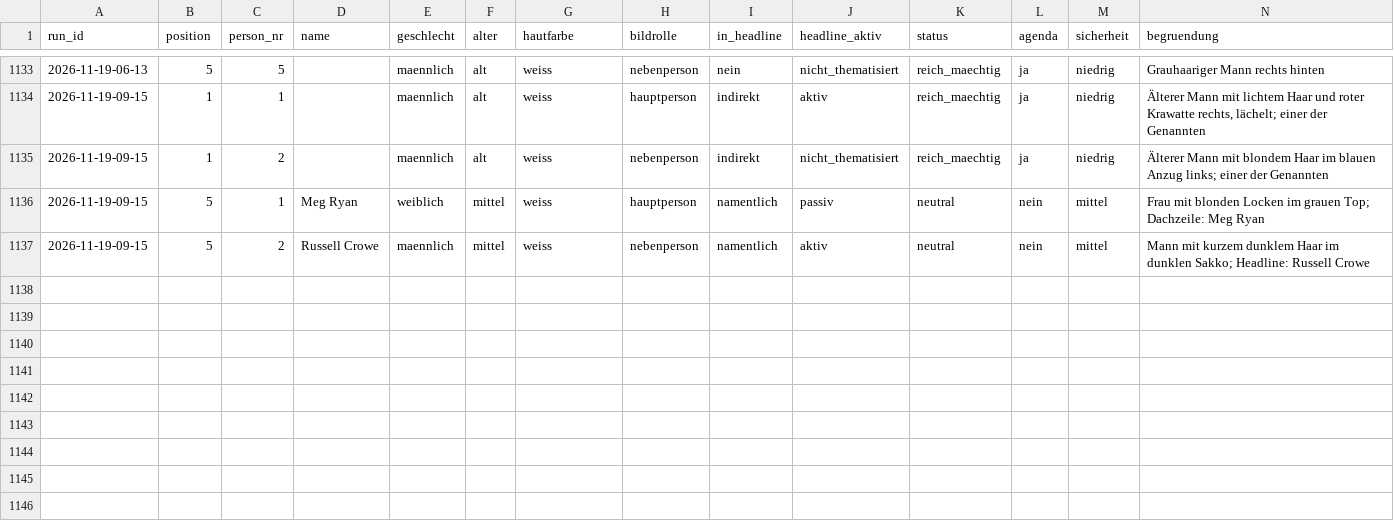
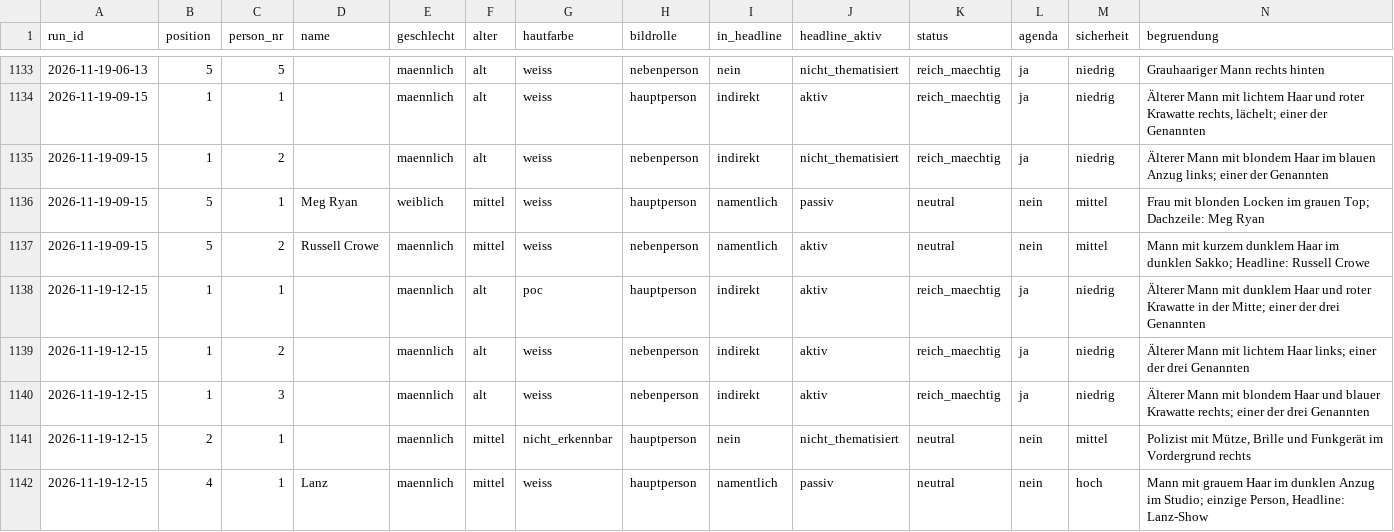
Before and after one commit to happkatharina71-bit/crmd, a CSV file: webde-monitor/data/persons.csv, drawn as a sheet; only a part is shown, gaps mark what is left out.

```diff
--- a/webde-monitor/data/persons.csv
+++ b/webde-monitor/data/persons.csv
@@ -1137 +1137,6 @@ run_id,position,person_nr,name,geschlecht,alter,hautfarbe,bildrolle,in_headline,
 2026-11-19-09-15,5,2,Russell Crowe,maennlich,mittel,weiss,nebenperson,namentlich,aktiv,neutral,nein,mittel,"Mann mit kurzem dunklem Haar im dunklen Sakko; Headline: Russell Crowe"
+2026-11-19-12-15,1,1,,maennlich,alt,poc,hauptperson,indirekt,aktiv,reich_maechtig,ja,niedrig,"Älterer Mann mit dunklem Haar und roter Krawatte in der Mitte; einer der drei Genannten"
+2026-11-19-12-15,1,2,,maennlich,alt,weiss,nebenperson,indirekt,aktiv,reich_maechtig,ja,niedrig,"Älterer Mann mit lichtem Haar links; einer der drei Genannten"
+2026-11-19-12-15,1,3,,maennlich,alt,weiss,nebenperson,indirekt,aktiv,reich_maechtig,ja,niedrig,"Älterer Mann mit blondem Haar und blauer Krawatte rechts; einer der drei Genannten"
+2026-11-19-12-15,2,1,,maennlich,mittel,nicht_erkennbar,hauptperson,nein,nicht_thematisiert,neutral,nein,mittel,"Polizist mit Mütze, Brille und Funkgerät im Vordergrund rechts"
+2026-11-19-12-15,4,1,Lanz,maennlich,mittel,weiss,hauptperson,namentlich,passiv,neutral,nein,hoch,"Mann mit grauem Haar im dunklen Anzug im Studio; einzige Person, Headline: Lanz-Show"
```
Also changed, not shown: webde-monitor/data-tonline/persons.csv, webde-monitor/data-tonline/teasers.csv, 21 other files.
